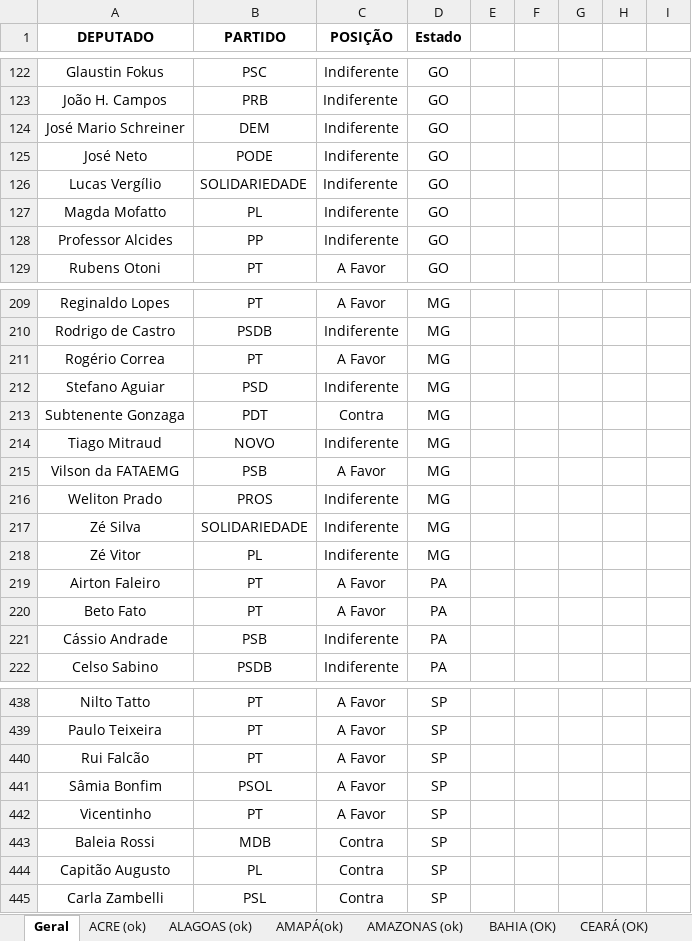
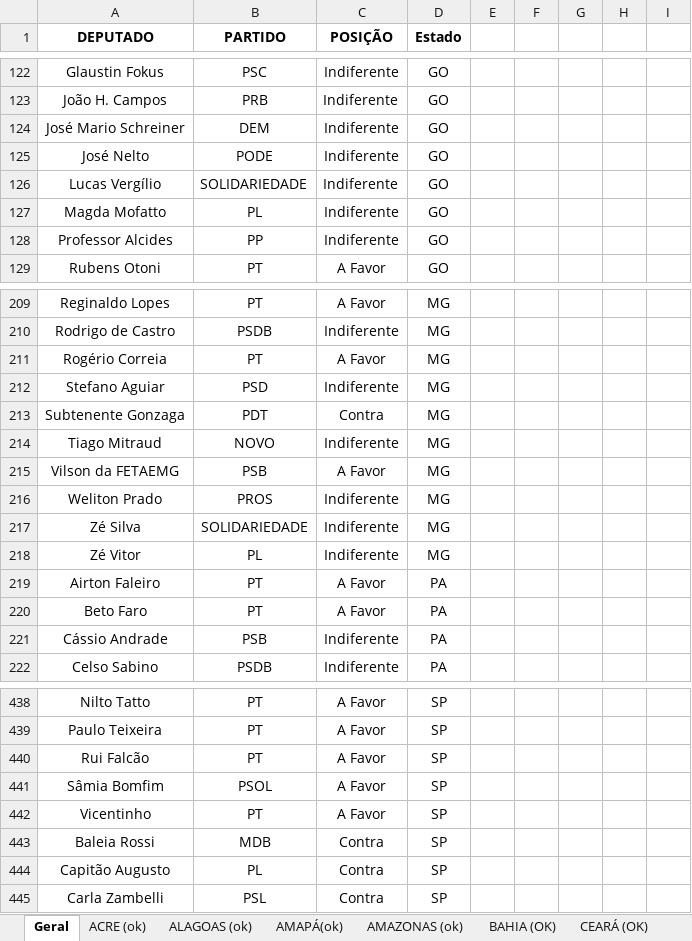
Before and after one commit to movimentonossobrasil/painel-do-impeachment, an Excel workbook: data/Pesquisa.xlsx, sheet Geral, drawn as a sheet; only a part is shown, gaps mark what is left out; values as stored, in another font and other column widths than the file's, no borders; charts and pictures not drawn; the diff names each change by its address in the sheet, - before the commit and + after, or states it on an @@ line.

Commit message:
Add files via upload

```diff
--- a/data/Pesquisa.xlsx (sheet Geral)
+++ b/data/Pesquisa.xlsx (sheet Geral)
-A125 (DEPUTADO): José Neto
+A125 (DEPUTADO): José Nelto
-A211 (DEPUTADO): Rogério Correa
+A211 (DEPUTADO): Rogério Correia
-A215 (DEPUTADO): Vilson da FATAEMG
+A215 (DEPUTADO): Vilson da FETAEMG
-A220 (DEPUTADO): Beto Fato
+A220 (DEPUTADO): Beto Faro
-A441 (DEPUTADO): Sâmia Bonfim
+A441 (DEPUTADO): Sâmia Bomfim
```
